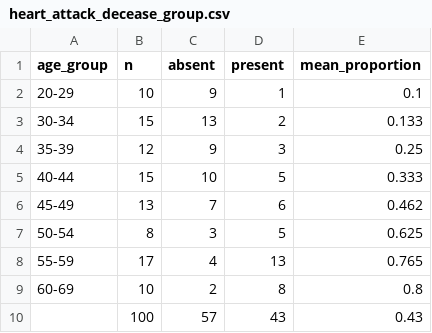
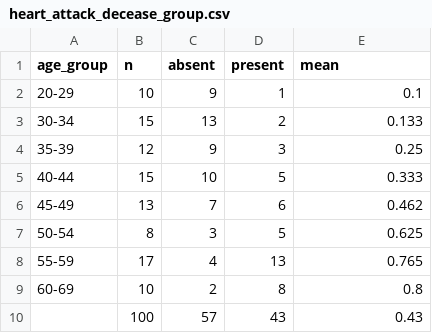
Before and after one commit to dedeanjarpermana/raw_data, a CSV file: heart_attack_decease_group.csv, drawn as a sheet.

Commit message:
Update heart_attack_decease_group.csv

```diff
--- a/heart_attack_decease_group.csv
+++ b/heart_attack_decease_group.csv
@@ -1,2 +1,2 @@
-age_group,n,absent,present,mean_proportion
+age_group,n,absent,present,mean
 20-29,10,9,1,0.1
```
